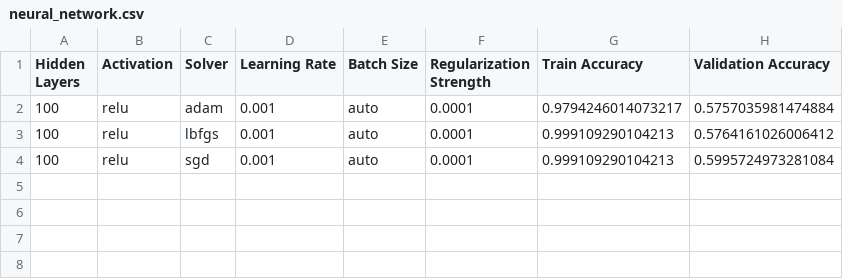
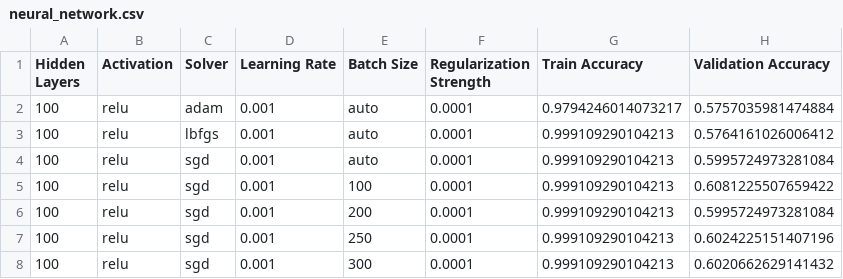
Before and after one commit to tramla123/Exploring-Intel-Image-Classification, a CSV file: results/neural_network.csv, drawn as a sheet.

Commit message:
tune batch size

```diff
--- a/results/neural_network.csv
+++ b/results/neural_network.csv
@@ -4 +4,5 @@ Hidden Layers,Activation,Solver,Learning Rate,Batch Size,Regularization Strength
 100,relu,sgd,0.001,auto,0.0001,0.999109290104213,0.5995724973281084
+100,relu,sgd,0.001,100,0.0001,0.999109290104213,0.6081225507659422
+100,relu,sgd,0.001,200,0.0001,0.999109290104213,0.5995724973281084
+100,relu,sgd,0.001,250,0.0001,0.999109290104213,0.6024225151407196
+100,relu,sgd,0.001,300,0.0001,0.999109290104213,0.6020662629141432
```
Also changed, not shown: 1 other file.
